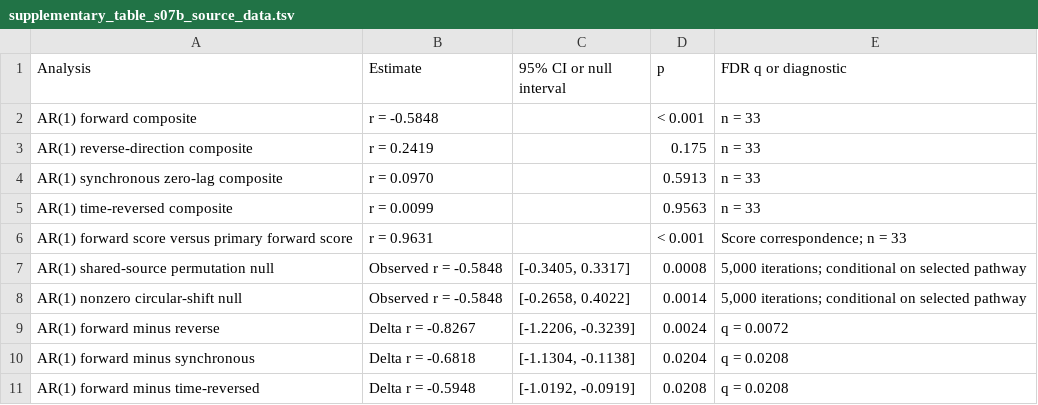
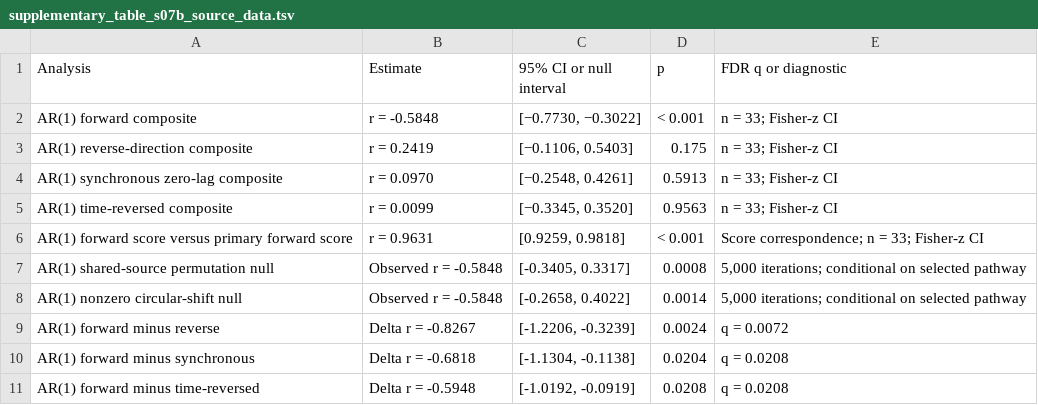
Before and after one commit to Meysam-Kharghani/pain-regulation-ds000140, a TSV file: results/reporting/table_data/supplementary_table_s07b_source_data.tsv, drawn as a sheet.

```diff
--- a/results/reporting/table_data/supplementary_table_s07b_source_data.tsv
+++ b/results/reporting/table_data/supplementary_table_s07b_source_data.tsv
@@ -1,7 +1,7 @@
 Analysis	Estimate	95% CI or null interval	p	FDR q or diagnostic
-AR(1) forward composite	r = -0.5848		< 0.001	n = 33
-AR(1) reverse-direction composite	r = 0.2419		0.175	n = 33
-AR(1) synchronous zero-lag composite	r = 0.0970		0.5913	n = 33
-AR(1) time-reversed composite	r = 0.0099		0.9563	n = 33
-AR(1) forward score versus primary forward score	r = 0.9631		< 0.001	Score correspondence; n = 33
+AR(1) forward composite	r = -0.5848	[−0.7730, −0.3022]	< 0.001	n = 33; Fisher-z CI
+AR(1) reverse-direction composite	r = 0.2419	[−0.1106, 0.5403]	0.175	n = 33; Fisher-z CI
+AR(1) synchronous zero-lag composite	r = 0.0970	[−0.2548, 0.4261]	0.5913	n = 33; Fisher-z CI
+AR(1) time-reversed composite	r = 0.0099	[−0.3345, 0.3520]	0.9563	n = 33; Fisher-z CI
+AR(1) forward score versus primary forward score	r = 0.9631	[0.9259, 0.9818]	< 0.001	Score correspondence; n = 33; Fisher-z CI
 AR(1) shared-source permutation null	Observed r = -0.5848	[-0.3405, 0.3317]	0.0008	5,000 iterations; conditional on selected pathway
```
Also changed, not shown: docs/file_manifest.tsv, results/reporting/source_data_map.tsv, 44 other files.
